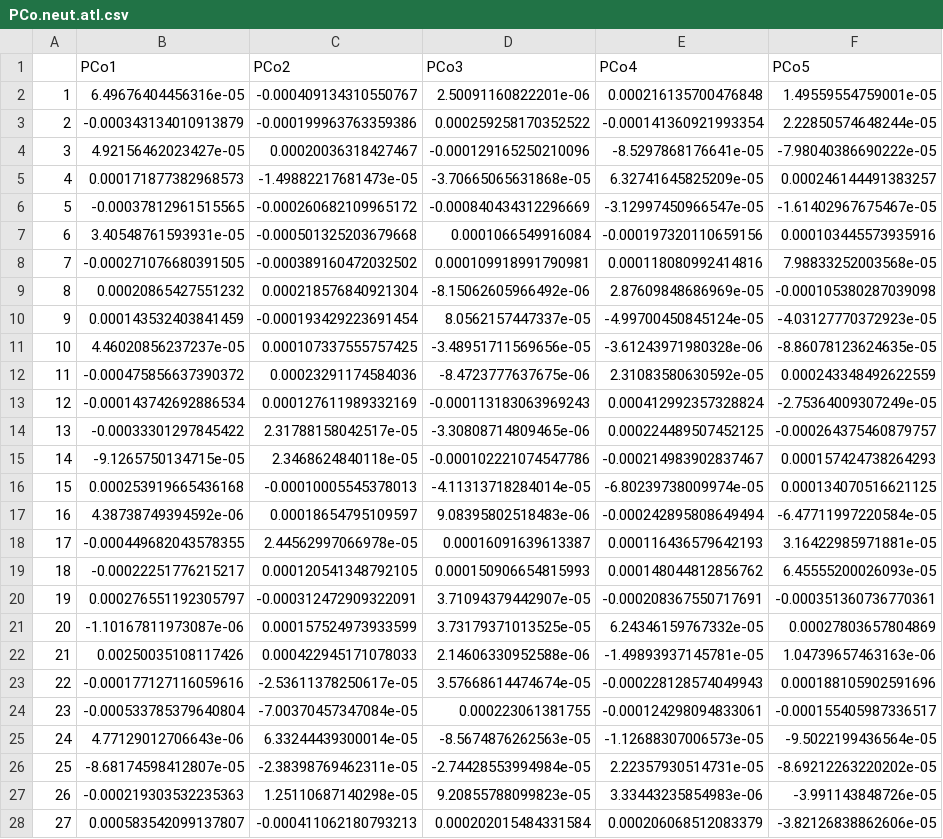
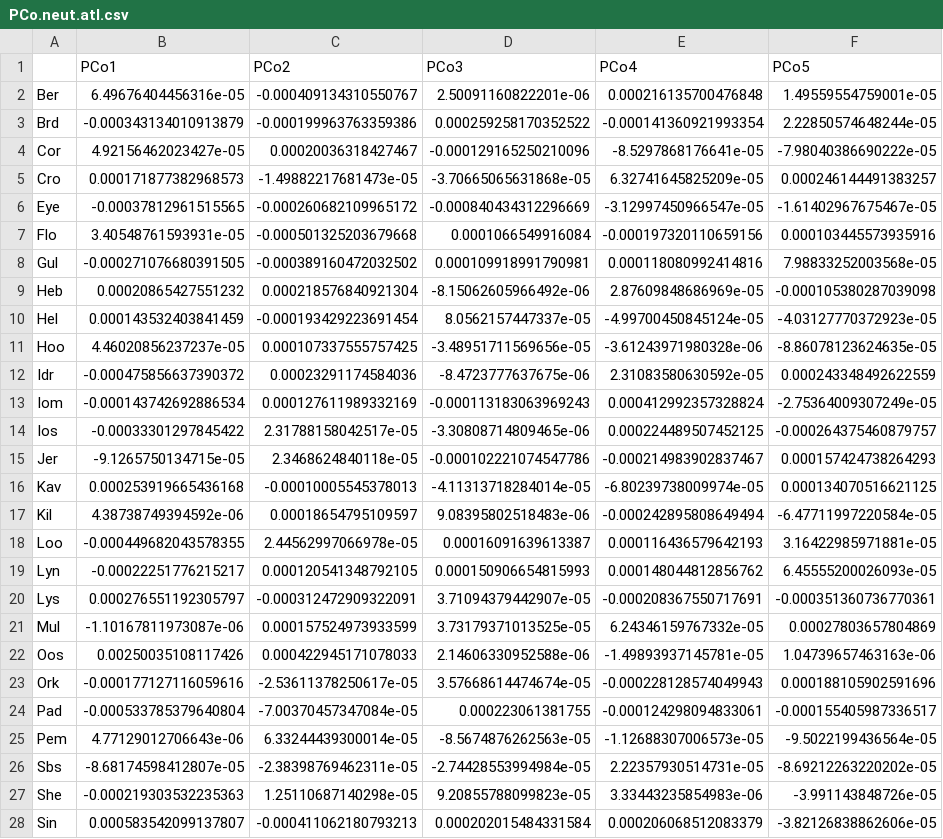
Before and after one commit to ksimoens/Numerical-Ecology-Project, a CSV file: Output/PCo/PCo.neut.atl.csv, drawn as a sheet; only a part is shown; the diff covers the shown part only; the diff names each change by its address in the sheet, - before the commit and + after, or states it on an @@ line.

```diff
--- a/Output/PCo/PCo.neut.atl.csv
+++ b/Output/PCo/PCo.neut.atl.csv
-A2: 1
+A2: Ber
-A3: 2
+A3: Brd
-A4: 3
+A4: Cor
-A5: 4
+A5: Cro
-A6: 5
+A6: Eye
-A7: 6
+A7: Flo
-A8: 7
+A8: Gul
-A9: 8
+A9: Heb
-A10: 9
+A10: Hel
-A11: 10
+A11: Hoo
-A12: 11
+A12: Idr
-A13: 12
+A13: Iom
-A14: 13
+A14: Ios
-A15: 14
+A15: Jer
-A16: 15
+A16: Kav
-A17: 16
+A17: Kil
-A18: 17
+A18: Loo
-A19: 18
+A19: Lyn
-A20: 19
+A20: Lys
-A21: 20
+A21: Mul
-A22: 21
+A22: Oos
-A23: 22
+A23: Ork
-A24: 23
+A24: Pad
-A25: 24
+A25: Pem
-A26: 25
+A26: Sbs
-A27: 26
+A27: She
-A28: 27
+A28: Sin
```
Also changed, not shown: 4 edited cells elsewhere in this file, Output/PCo/PCo.atl.csv, Output/PCo/PCo.neut.tot.csv, 9 other files.
